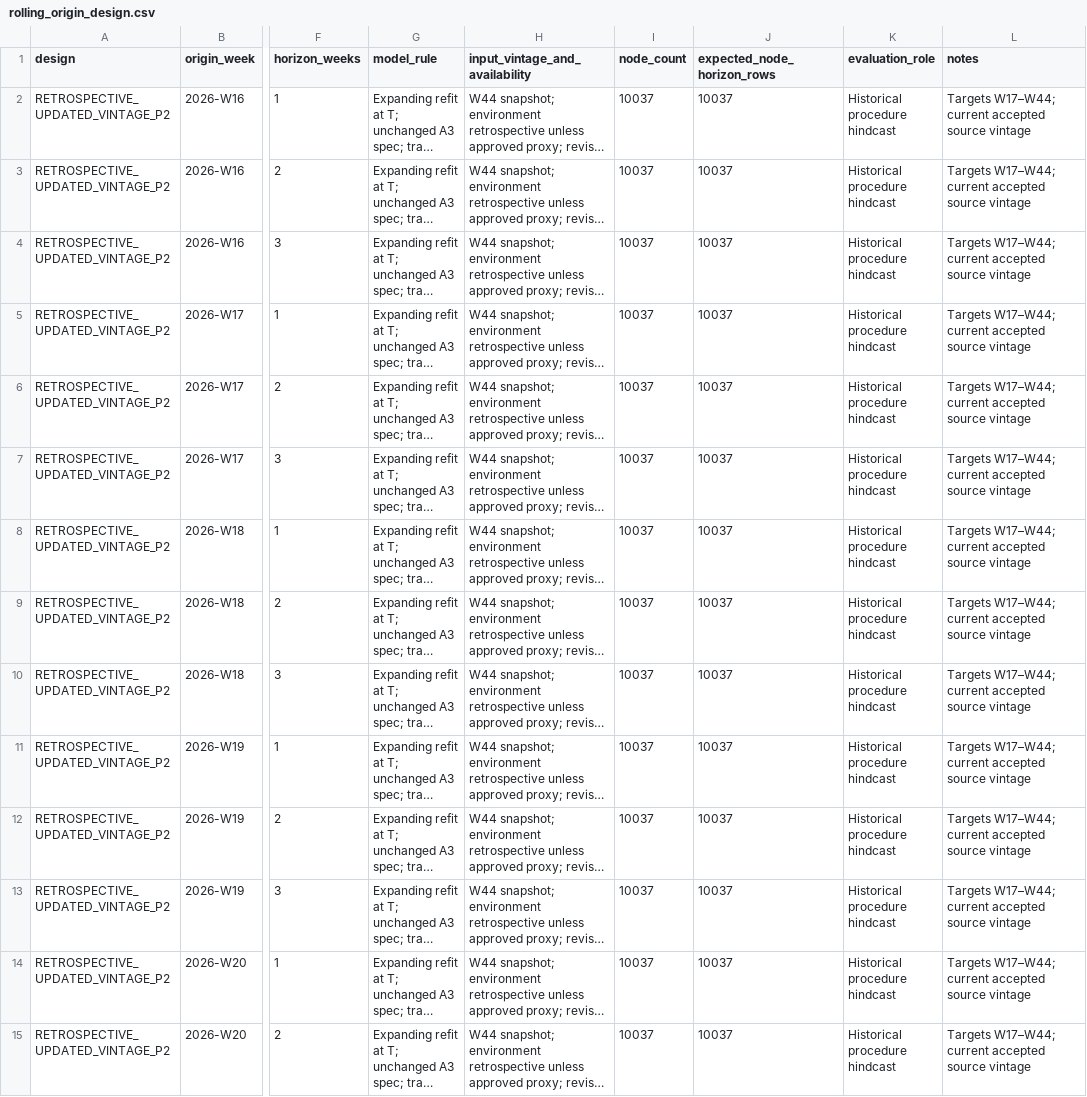
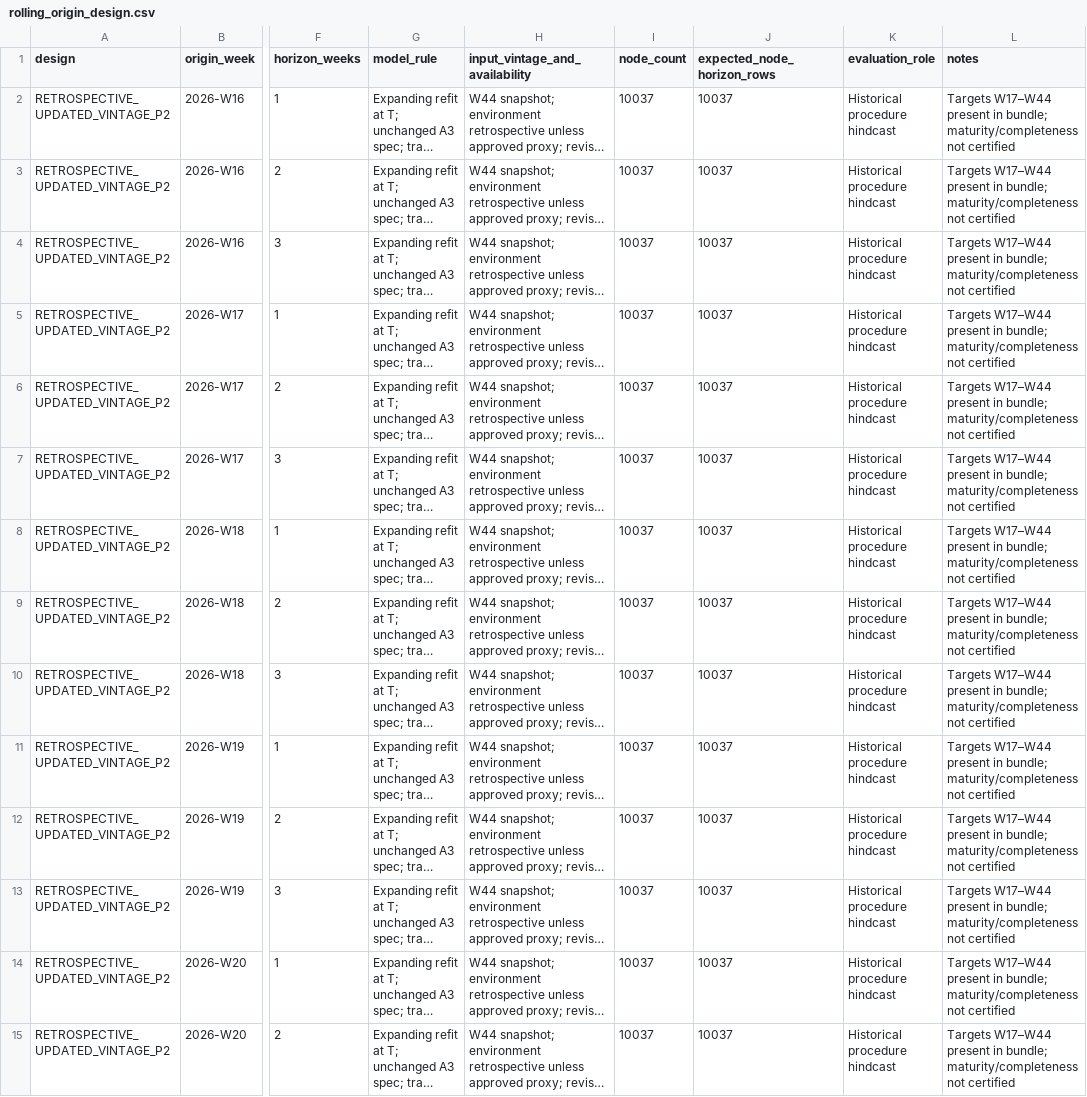
Before and after one commit to geoepi/hominivorax-ml, a CSV file: analysis/structured_a3_data_refresh_2026w44/qualification_design/rolling_origin_design.csv, drawn as a sheet; only a part is shown, gaps mark what is left out; long unchanged cells end in …; the diff covers the shown part only; the diff names each change by its address in the sheet, - before the commit and + after, or states it on an @@ line.

Commit message:
docs: record W44 target maturity gate

```diff
--- a/analysis/structured_a3_data_refresh_2026w44/qualification_design/rolling_origin_design.csv
+++ b/analysis/structured_a3_data_refresh_2026w44/qualification_design/rolling_origin_design.csv
-L2:L15 (notes): Targets W17–W44; current accepted source vintage
+L2:L15 (notes): Targets W17–W44 present in bundle; maturity/completeness not certified
```
Also changed, not shown: 88 edited cells elsewhere in this file, 2 other files.
